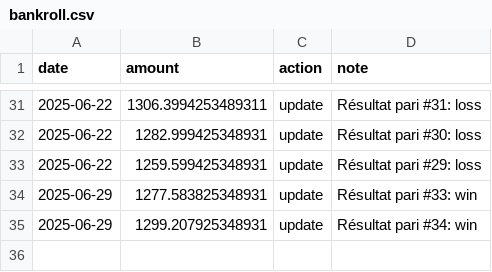
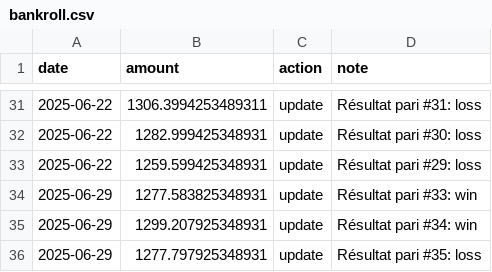
Before and after one commit to narvall018/ufc_predictor, a CSV file: bets/bankroll.csv, drawn as a sheet; only a part is shown, gaps mark what is left out.

Commit message:
Update bankroll after bet #35

```diff
--- a/bets/bankroll.csv
+++ b/bets/bankroll.csv
@@ -35 +35,2 @@ date,amount,action,note
 2025-06-29,1299.207925348931,update,Résultat pari #34: win
+2025-06-29,1277.797925348931,update,Résultat pari #35: loss
```
